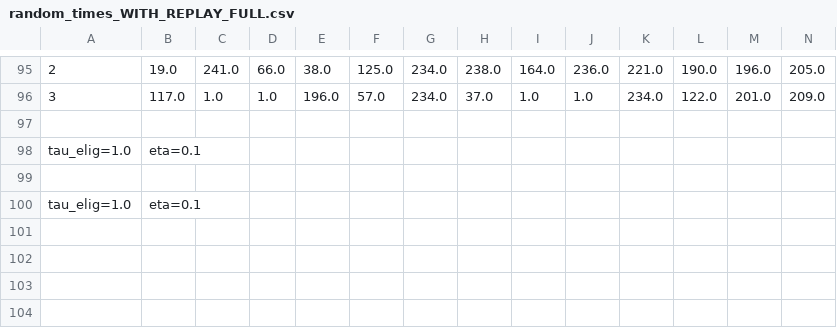
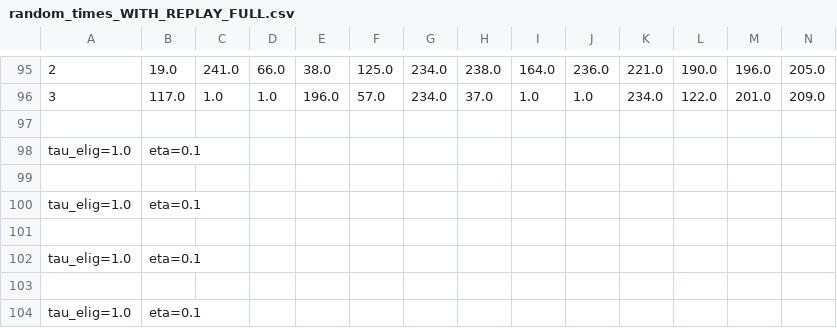
Before and after one commit to aljiro/robotic_RL_replay, a CSV file: data/trial_times/random_times_WITH_REPLAY_FULL.csv, drawn as a sheet; only a part is shown, gaps mark what is left out; rows hold the shown columns only; the diff names each change by its address in the sheet, - before the commit and + after, or states it on an @@ line.

```diff
--- a/data/trial_times/random_times_WITH_REPLAY_FULL.csv
+++ b/data/trial_times/random_times_WITH_REPLAY_FULL.csv
+row 101: (empty)
+row 102: tau_elig=1.0 | eta=0.1
+row 103: (empty)
+row 104: tau_elig=1.0 | eta=0.1
```
Also changed, not shown: data/trial_times/activations_WITH_REPLAY_FULL.csv, data/trial_times/hitting_WITH_REPLAY_FULL.csv, 12 other files.
